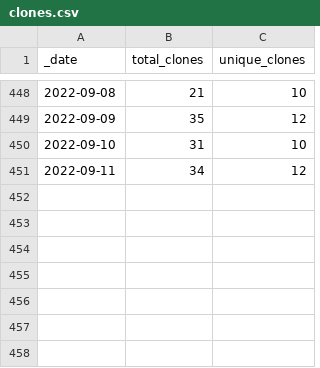
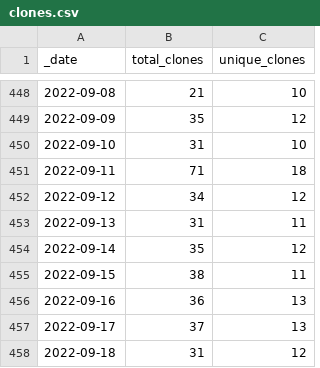
Before and after one commit to AlexRogalskiy/kotlin-patterns, a CSV file: traffic/clones.csv, drawn as a sheet; only a part is shown, gaps mark what is left out.

Commit message:
GitHub traffic

```diff
--- a/traffic/clones.csv
+++ b/traffic/clones.csv
@@ -450,2 +450,9 @@ _date,total_clones,unique_clones
 2022-09-10,31,10
-2022-09-11,34,12
+2022-09-11,71,18
+2022-09-12,34,12
+2022-09-13,31,11
+2022-09-14,35,12
+2022-09-15,38,11
+2022-09-16,36,13
+2022-09-17,37,13
+2022-09-18,31,12
```
Also changed, not shown: 1 other file.
